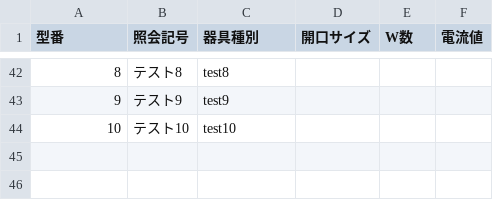
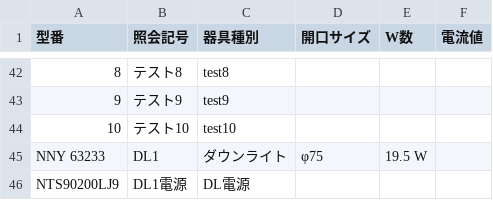
Before and after one commit to 6flmiijn-bit/lighting-ocr-v5, a CSV file: sample_data.csv, drawn as a sheet; only a part is shown, gaps mark what is left out; the diff names each change by its address in the sheet, - before the commit and + after, or states it on an @@ line.

Commit message:
Update sample_data.csv

```diff
--- a/sample_data.csv
+++ b/sample_data.csv
+row 45: NNY 63233 | DL1 | ダウンライト | φ75 | 19.5 W
+row 46: NTS90200LJ9 | DL1電源 | DL電源
```
